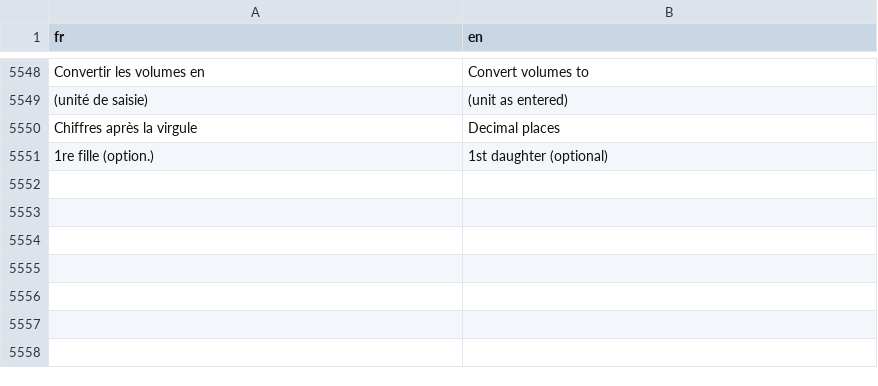
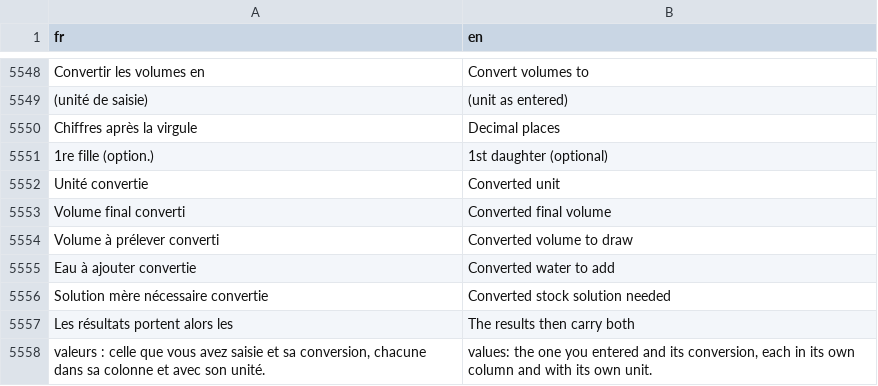
Before and after one commit to houphouet/hstat, a CSV file: inst/app/i18n/fr-en.csv, drawn as a sheet; only a part is shown, gaps mark what is left out; the diff names each change by its address in the sheet, - before the commit and + after, or states it on an @@ line.

```diff
--- a/inst/app/i18n/fr-en.csv
+++ b/inst/app/i18n/fr-en.csv
+row 5552: Unité convertie | Converted unit
+row 5553: Volume final converti | Converted final volume
+row 5554: Volume à prélever converti | Converted volume to draw
+row 5555: Eau à ajouter convertie | Converted water to add
+row 5556: Solution mère nécessaire convertie | Converted stock solution needed
+row 5557: Les résultats portent alors les | The results then carry both
+row 5558: valeurs : celle que vous avez saisie et sa conversion, chacune dans sa colonne et avec son unité. | values: the one you entered and its conversion, each in its own column and with its own unit.
```
Also changed, not shown: 4 other files.
